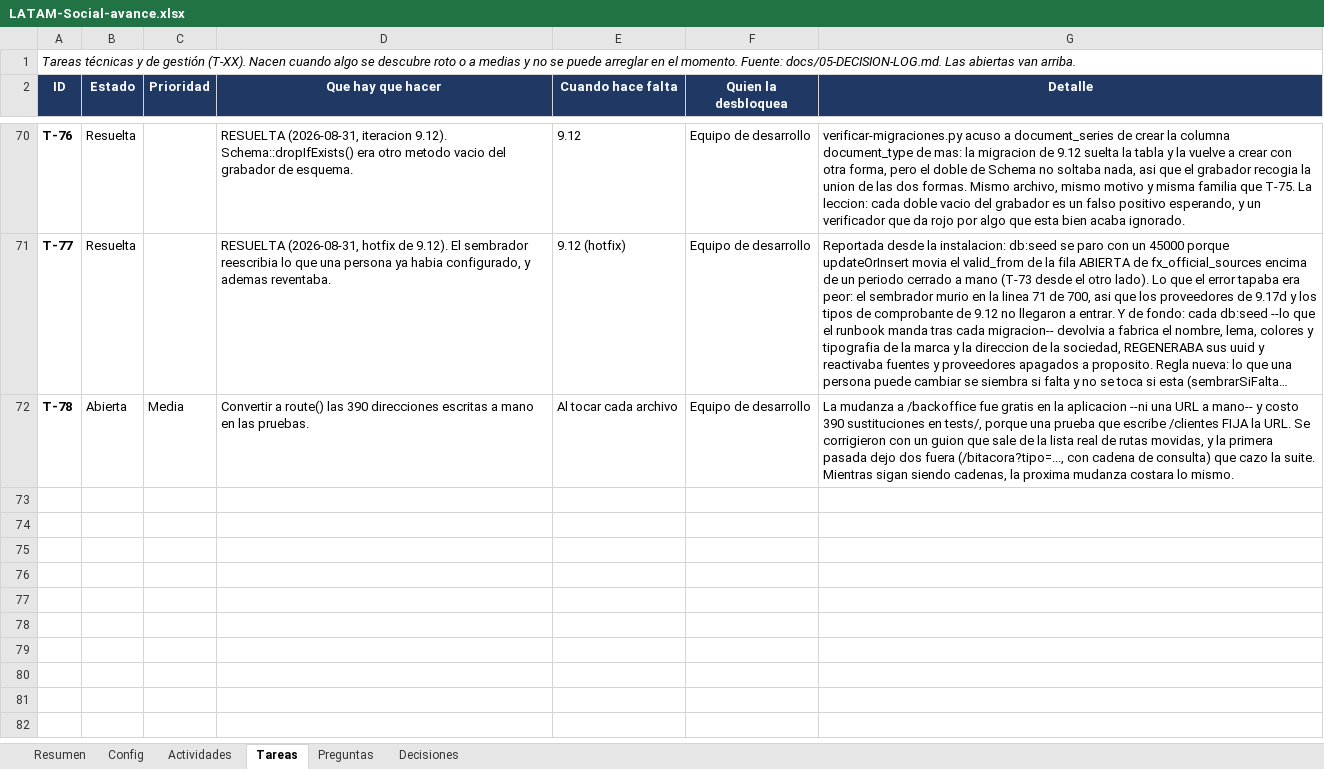
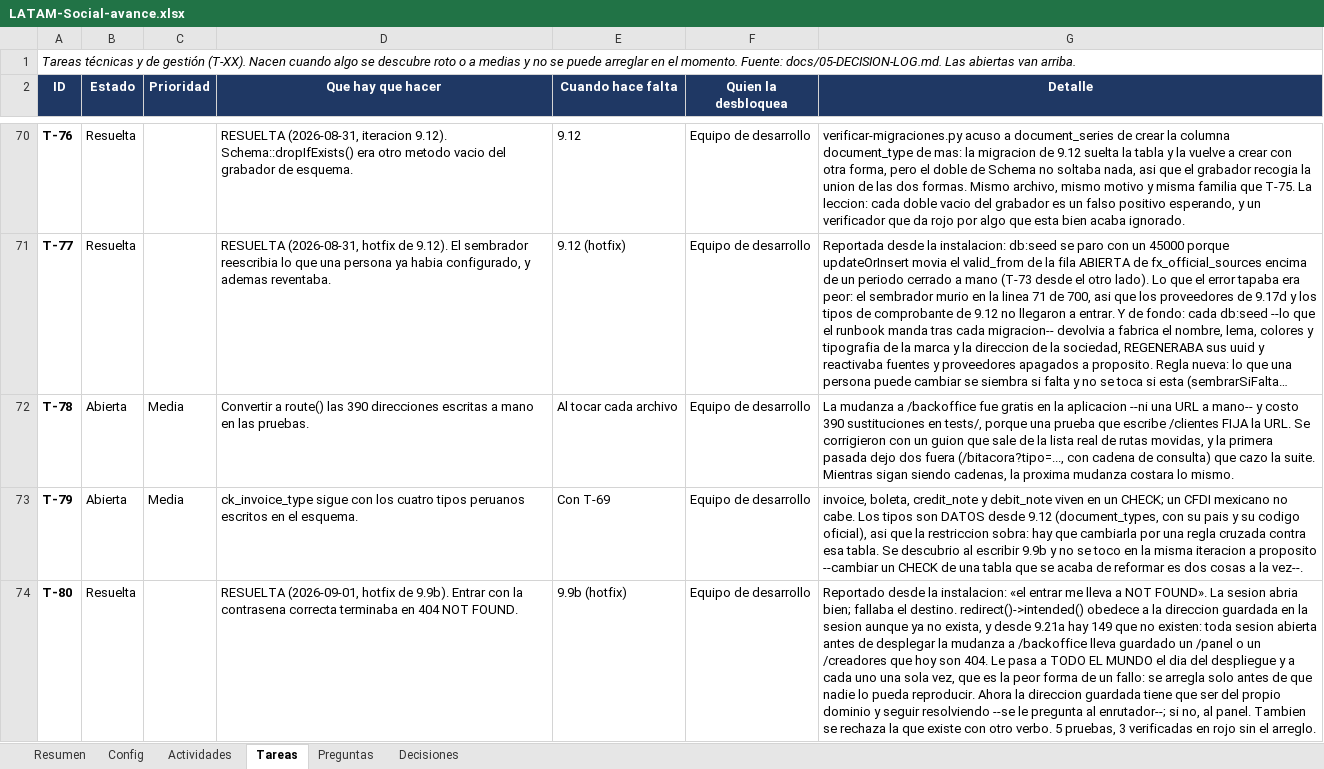
Before and after one commit to carlospandurovia/latam-social, an Excel workbook: docs/LATAM-Social-avance.xlsx, sheet Tareas, drawn as a sheet; only a part is shown, gaps mark what is left out; long unchanged cells end in …; values as stored, in another font and other column widths than the file's, no borders; conditional formats not drawn; the diff names each change by its address in the sheet, - before the commit and + after, or states it on an @@ line.

Commit message:
9.9b: la factura desde una campana - borrador sin correlativo, emision inmutable (DEC-248..251)

```diff
--- a/docs/LATAM-Social-avance.xlsx (sheet Tareas)
+++ b/docs/LATAM-Social-avance.xlsx (sheet Tareas)
+row 73: T-79 | Abierta | Media | ck_invoice_type sigue con los cuatro tipos peruanos escritos en el esquema. | Con T-69 | Equipo de desarrollo | invoice, boleta, credit_note y debit_note viven en un CHECK; un CFDI mexicano no cabe. Los tipos son DATOS desde 9.12 (document_types, con su pais y su codigo oficial), asi que la restriccion sobra: hay que cambiarla por una regla cruzada contra esa tabla. Se descubrio al escribir 9.9b y no se toco en la misma iteracion a proposito --cambiar un CHECK de una tabla que se acaba de reformar es dos cosas a la vez--.
+row 74: T-80 | Resuelta |  | RESUELTA (2026-09-01, hotfix de 9.9b). Entrar con la contrasena correcta terminaba en 404 NOT FOUND. | 9.9b (hotfix) | Equipo de desarrollo | Reportado desde la instalacion: «el entrar me lleva a NOT FOUND». La sesion abria bien; fallaba el destino. redirect()->intended() obedece a la direccion guardada en la sesion aunque ya no exista, y desde 9.21a hay 149 que no existen: toda sesion abierta antes de desplegar la mudanza a /backoffice lleva guardado un /panel o un /creadores que hoy son 404. Le pasa a TODO EL MUNDO el dia del despliegue y a cada uno una sola vez, que es la peor forma de un fallo: se arregla solo antes de que nadie lo pueda reproducir. Ahora la direccion guardada tiene que ser del propio dominio y seguir resolviendo --se le pregunta al enrutador--; si no, al panel. Tambien se rechaza la que existe con otro verbo. 5 pruebas, 3 verificadas en rojo sin el arreglo.
```
Also changed, not shown: sheet Decisiones, sheet Actividades, sheet Preguntas, sheet Resumen, 28 other files.
